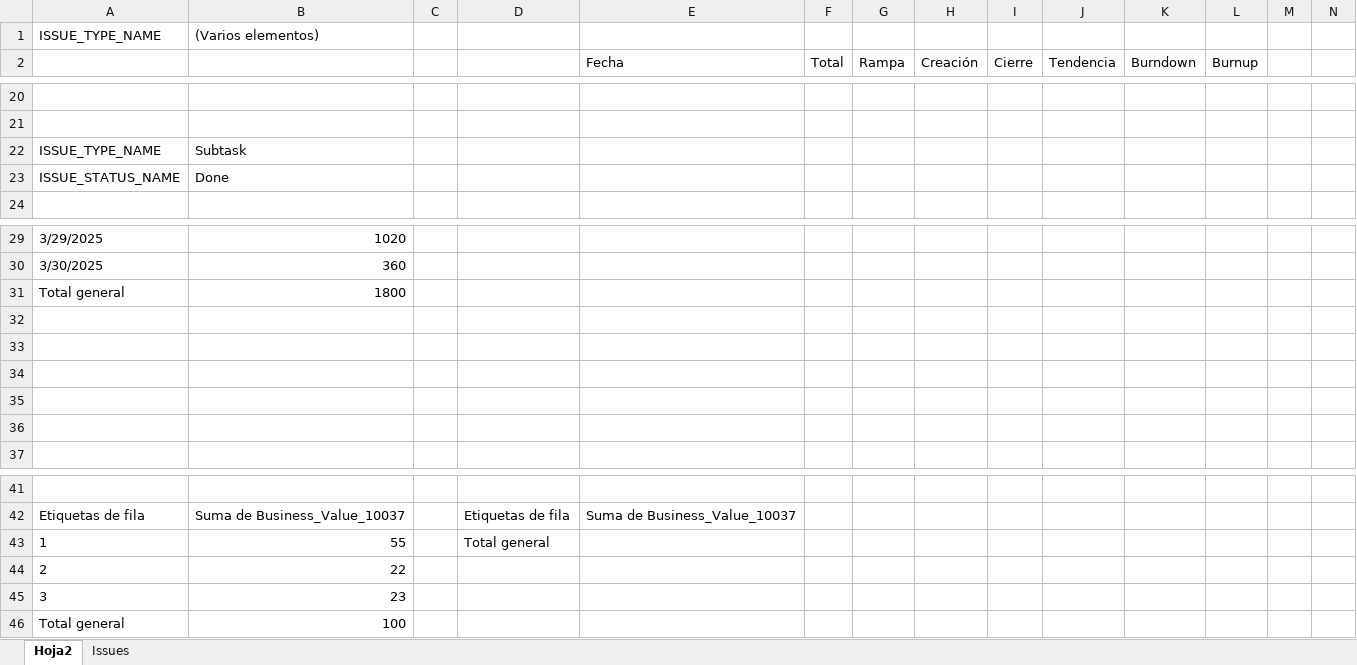
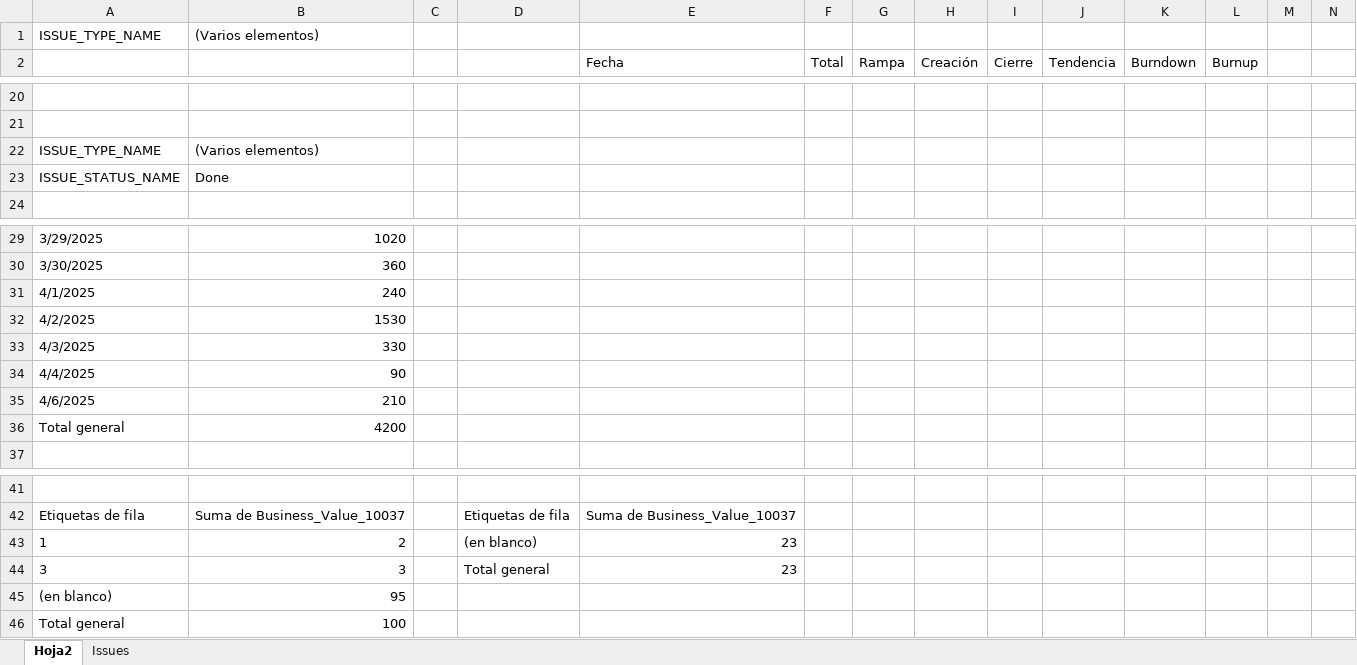
Before and after one commit to proyectoFinalMiso/proyecto_final_miso_arquitectura, an Excel workbook: Docs/P2 - Cálculo de métricas del proyecto.xlsx, sheet Hoja2, drawn as a sheet; only a part is shown, gaps mark what is left out; values as stored, in another font and other column widths than the file's, no borders; charts and pictures and table styles not drawn; removed rows and columns are numbered as before the commit, all else as after; rows hold the shown columns only; the diff covers the shown part only; the diff names each change by its address in the sheet, - before the commit and + after, or states it on an @@ line.

```diff
--- a/Docs/P2 - Cálculo de métricas del proyecto.xlsx (sheet Hoja2)
+++ b/Docs/P2 - Cálculo de métricas del proyecto.xlsx (sheet Hoja2)
-B22: Subtask
+B22: (Varios elementos)
+row 31: 4/1/2025 | 240
+row 32: 4/2/2025 | 1530
+row 33: 4/3/2025 | 330
+row 34: 4/4/2025 | 90
+row 35: 4/6/2025 | 210
-B36: 1800
+B36: 4200
-row 32: (empty)
-row 33: (empty)
-row 34: (empty)
-row 35: (empty)
-row 36: (empty)
-row 43: 1 | 55 |  | Total general
-row 44: 2 | 22
-row 45: 3 | 23
+row 43: 1 | 2 |  | (en blanco) | 23
+row 44: 3 | 3 |  | Total general | 23
+row 45: (en blanco) | 95
```
Also changed, not shown: 8 added rows, 8 removed rows, 47 edited cells and cell formats elsewhere in this sheet, sheet Issues, hidden cells, charts or pictures.
